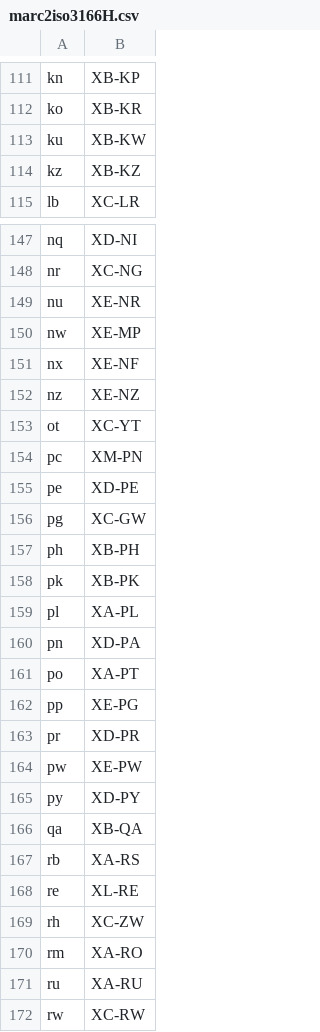
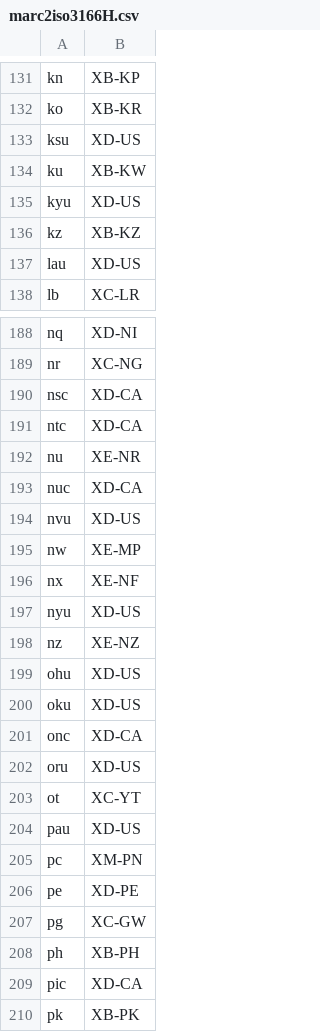
Before and after one commit to georgd/ebooks, a CSV file: perl/data/marc2iso3166H.csv, drawn as a sheet; only a part is shown, gaps mark what is left out; the shorter side is filled out with more unchanged rows; the diff covers the shown part only.

Commit message:
Add missing 3-letter codes for USA, UK and Australia

```diff
--- a/perl/data/marc2iso3166H.csv
+++ b/perl/data/marc2iso3166H.csv
@@ -112,4 +132,7 @@ kn |XB-KP
 ko |XB-KR
+ksu|XD-US
 ku |XB-KW
+kyu|XD-US
 kz |XB-KZ
+lau|XD-US
 lb |XC-LR
@@ -148,7 +189,17 @@ nq |XD-NI
 nr |XC-NG
+nsc|XD-CA
+ntc|XD-CA
 nu |XE-NR
+nuc|XD-CA
+nvu|XD-US
 nw |XE-MP
 nx |XE-NF
+nyu|XD-US
 nz |XE-NZ
+ohu|XD-US
+oku|XD-US
+onc|XD-CA
+oru|XD-US
 ot |XC-YT
+pau|XD-US
 pc |XM-PN
@@ -157,2 +208,3 @@ pg |XC-GW
 ph |XB-PH
+pic|XD-CA
 pk |XB-PK
```
Also changed, not shown: 63 added rows elsewhere in this file.
